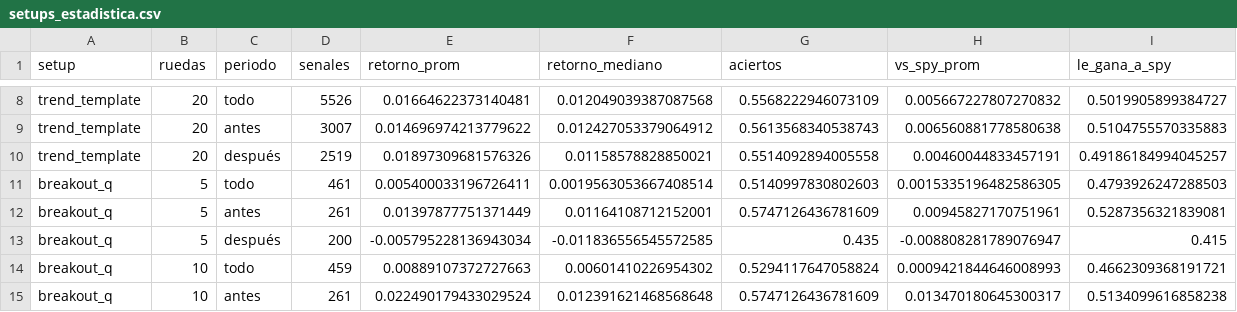
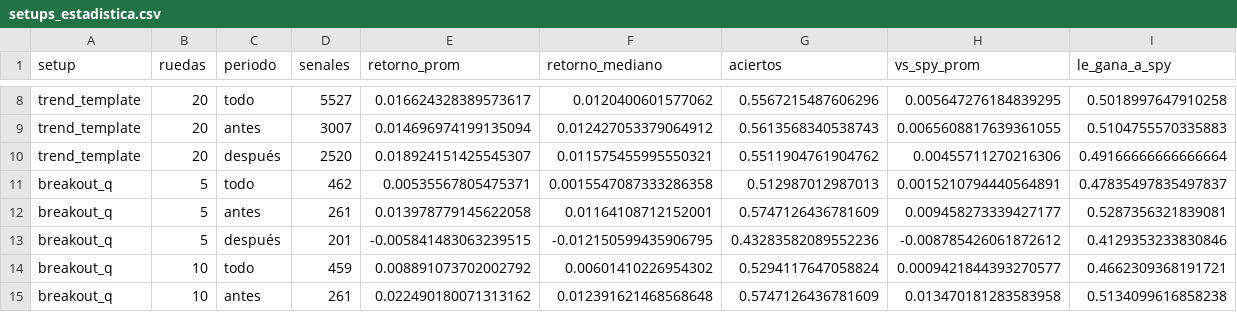
Before and after one commit to facundogreyak/swing-agent, a CSV file: reportes/setups_estadistica.csv, drawn as a sheet; only a part is shown, gaps mark what is left out; the diff covers the shown part only; the diff names each change by its address in the sheet, - before the commit and + after, or states it on an @@ line.

```diff
--- a/reportes/setups_estadistica.csv
+++ b/reportes/setups_estadistica.csv
-D8 (senales): 5526
+D8 (senales): 5527
-E8 (retorno_prom): 0.01664622373140481
+E8 (retorno_prom): 0.016624328389573617
-F8 (retorno_mediano): 0.012049039387087568
+F8 (retorno_mediano): 0.0120400601577062
-G8 (aciertos): 0.5568222946073109
+G8 (aciertos): 0.5567215487606296
-H8 (vs_spy_prom): 0.005667227807270832
+H8 (vs_spy_prom): 0.005647276184839295
-I8 (le_gana_a_spy): 0.5019905899384727
+I8 (le_gana_a_spy): 0.5018997647910258
-E9 (retorno_prom): 0.014696974213779622
+E9 (retorno_prom): 0.014696974199135094
-H9 (vs_spy_prom): 0.006560881778580638
+H9 (vs_spy_prom): 0.0065608817639361055
-D10 (senales): 2519
+D10 (senales): 2520
-E10 (retorno_prom): 0.01897309681576326
+E10 (retorno_prom): 0.018924151425545307
-F10 (retorno_mediano): 0.01158578828850021
+F10 (retorno_mediano): 0.011575455995550321
-G10 (aciertos): 0.5514092894005558
+G10 (aciertos): 0.5511904761904762
-H10 (vs_spy_prom): 0.00460044833457191
+H10 (vs_spy_prom): 0.00455711270216306
-I10 (le_gana_a_spy): 0.49186184994045257
+I10 (le_gana_a_spy): 0.49166666666666664
-D11 (senales): 461
+D11 (senales): 462
-E11 (retorno_prom): 0.005400033196726411
+E11 (retorno_prom): 0.00535567805475371
-F11 (retorno_mediano): 0.0019563053667408514
+F11 (retorno_mediano): 0.0015547087333286358
-G11 (aciertos): 0.5140997830802603
+G11 (aciertos): 0.512987012987013
-H11 (vs_spy_prom): 0.0015335196482586305
+H11 (vs_spy_prom): 0.0015210794440564891
-I11 (le_gana_a_spy): 0.4793926247288503
+I11 (le_gana_a_spy): 0.47835497835497837
-E12 (retorno_prom): 0.01397877751371449
+E12 (retorno_prom): 0.013978779145622058
-H12 (vs_spy_prom): 0.00945827170751961
+H12 (vs_spy_prom): 0.009458273339427177
-D13 (senales): 200
+D13 (senales): 201
-E13 (retorno_prom): -0.005795228136943034
+E13 (retorno_prom): -0.005841483063239515
-F13 (retorno_mediano): -0.011836556545572585
+F13 (retorno_mediano): -0.012150599435906795
-G13 (aciertos): 0.435
+G13 (aciertos): 0.43283582089552236
-H13 (vs_spy_prom): -0.008808281789076947
+H13 (vs_spy_prom): -0.008785426061872612
-I13 (le_gana_a_spy): 0.415
+I13 (le_gana_a_spy): 0.4129353233830846
-E14 (retorno_prom): 0.00889107372727663
+E14 (retorno_prom): 0.008891073702002792
-H14 (vs_spy_prom): 0.0009421844646008993
+H14 (vs_spy_prom): 0.0009421844393270577
-E15 (retorno_prom): 0.022490179433029524
+E15 (retorno_prom): 0.022490180071313162
-H15 (vs_spy_prom): 0.013470180645300317
+H15 (vs_spy_prom): 0.013470181283583958
```
Also changed, not shown: 129 edited cells elsewhere in this file, reportes/cedears.csv, reportes/momentum_calibracion.csv, 33 other files.
